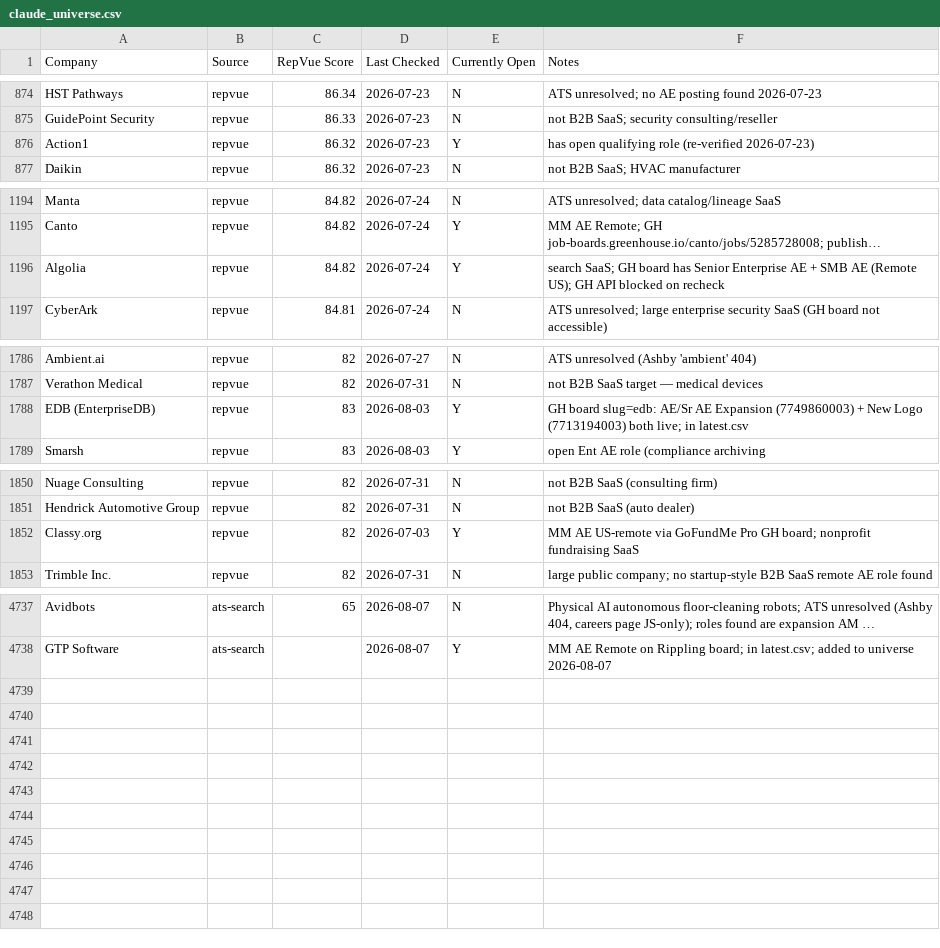
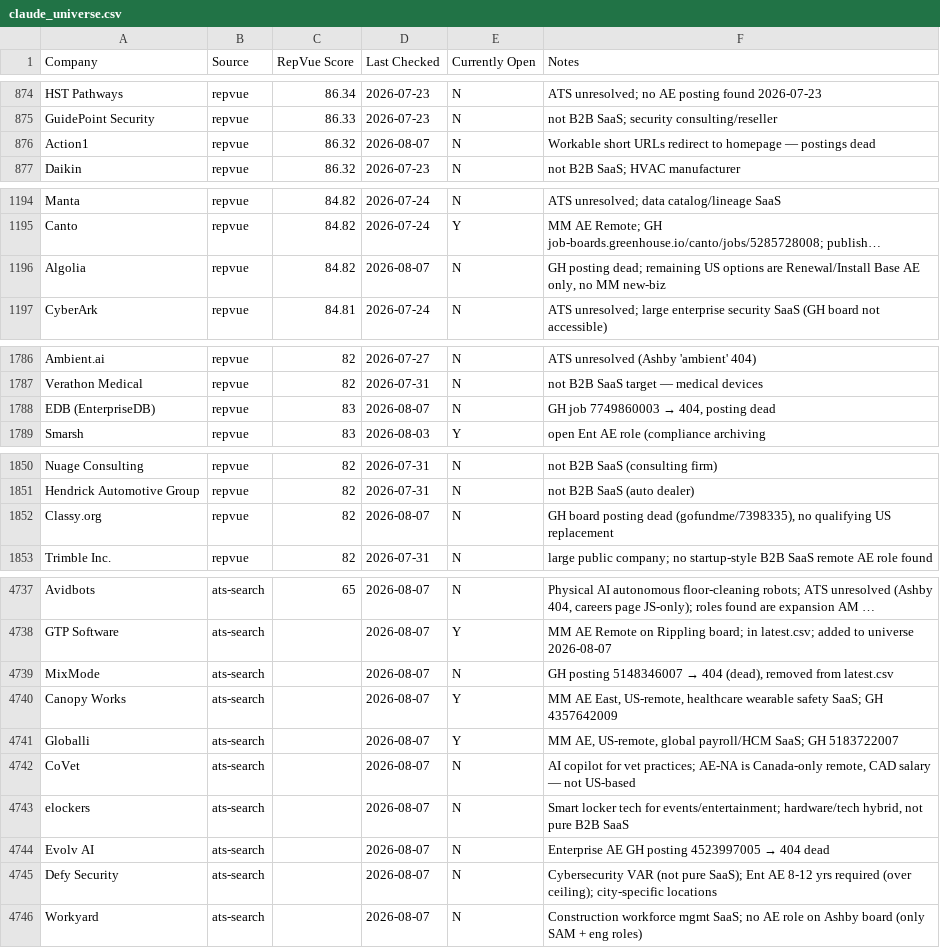
Before and after one commit to eric-hastie/remote-ae-job-hunt, a CSV file: data/claude_universe.csv, drawn as a sheet; only a part is shown, gaps mark what is left out; long unchanged cells end in …; the diff covers the shown part only; the diff names each change by its address in the sheet, - before the commit and + after, or states it on an @@ line.

```diff
--- a/data/claude_universe.csv
+++ b/data/claude_universe.csv
-D876 (Last Checked): 2026-07-23
+D876 (Last Checked): 2026-08-07
-E876 (Currently Open): Y
+E876 (Currently Open): N
-F876 (Notes): has open qualifying role (re-verified 2026-07-23)
+F876 (Notes): Workable short URLs redirect to homepage — postings dead
-D1196 (Last Checked): 2026-07-24
+D1196 (Last Checked): 2026-08-07
-E1196 (Currently Open): Y
+E1196 (Currently Open): N
-F1196 (Notes): search SaaS; GH board has Senior Enterprise AE + SMB AE (Remote US); GH API blocked on recheck
+F1196 (Notes): GH posting dead; remaining US options are Renewal/Install Base AE only, no MM new-biz
-D1788 (Last Checked): 2026-08-03
+D1788 (Last Checked): 2026-08-07
-E1788 (Currently Open): Y
+E1788 (Currently Open): N
@@ F1788 (Notes): GH board slug=edb: AE/Sr AE Expansion (7749860003) + New Logo (7713194003) both live; in latest.csv → GH job 7749860003 → 404, posting dead @@
-D1852 (Last Checked): 2026-07-03
+D1852 (Last Checked): 2026-08-07
-E1852 (Currently Open): Y
+E1852 (Currently Open): N
-F1852 (Notes): MM AE US-remote via GoFundMe Pro GH board; nonprofit fundraising SaaS
+F1852 (Notes): GH board posting dead (gofundme/7398335), no qualifying US replacement
+row 4739: MixMode | ats-search |  | 2026-08-07 | N | GH posting 5148346007 → 404 (dead), removed from latest.csv
+row 4740: Canopy Works | ats-search |  | 2026-08-07 | Y | MM AE East, US-remote, healthcare wearable safety SaaS; GH 4357642009
+row 4741: Globalli | ats-search |  | 2026-08-07 | Y | MM AE, US-remote, global payroll/HCM SaaS; GH 5183722007
+row 4742: CoVet | ats-search |  | 2026-08-07 | N | AI copilot for vet practices; AE-NA is Canada-only remote, CAD salary — not US-based
+row 4743: elockers | ats-search |  | 2026-08-07 | N | Smart locker tech for events/entertainment; hardware/tech hybrid, not pure B2B SaaS
+row 4744: Evolv AI | ats-search |  | 2026-08-07 | N | Enterprise AE GH posting 4523997005 → 404 dead
+row 4745: Defy Security | ats-search |  | 2026-08-07 | N | Cybersecurity VAR (not pure SaaS); Ent AE 8-12 yrs required (over ceiling); city-specific locations
+row 4746: Workyard | ats-search |  | 2026-08-07 | N | Construction workforce mgmt SaaS; no AE role on Ashby board (only SAM + eng roles)
```
Also changed, not shown: 6 edited cells elsewhere in this file, data/2026-08-07.csv, data/latest.csv, 3 other files.
